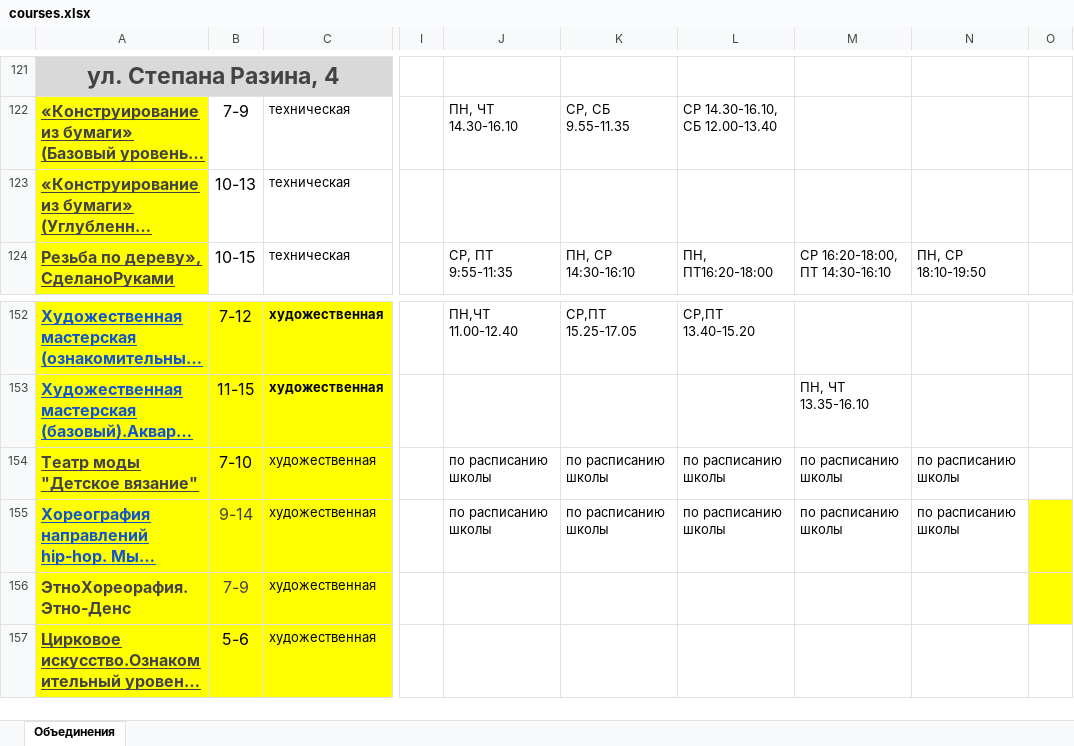
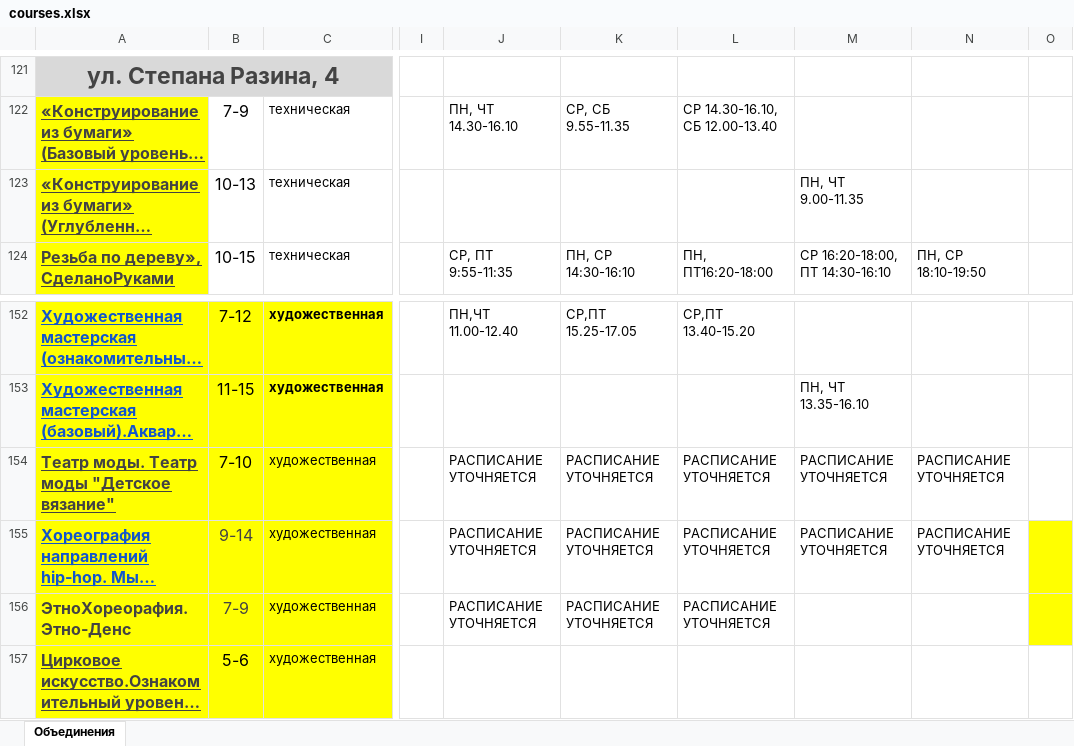
Before and after one commit to Fe0fan0v/YunostService, an Excel workbook: courses.xlsx, sheet Объединения, drawn as a sheet; only a part is shown, gaps mark what is left out; long unchanged cells end in …; values as stored, in another font and other column widths than the file's, no borders; charts and pictures not drawn; the diff names each change by its address in the sheet, - before the commit and + after, or states it on an @@ line.

```diff
--- a/courses.xlsx (sheet Объединения)
+++ b/courses.xlsx (sheet Объединения)
-M123: (empty)
+M123: ПН, ЧТ 9.00-11.35
-A154: Театр моды "Детское вязание"
+A154: Театр моды. Театр моды "Детское вязание"
-J154:J155: по расписанию школы
+J154:J155: РАСПИСАНИЕ УТОЧНЯЕТСЯ
-K154:K155: по расписанию школы
+K154:K155: РАСПИСАНИЕ УТОЧНЯЕТСЯ
-L154:L155: по расписанию школы
+L154:L155: РАСПИСАНИЕ УТОЧНЯЕТСЯ
-M154:M155: по расписанию школы
+M154:M155: РАСПИСАНИЕ УТОЧНЯЕТСЯ
-N154:N155: по расписанию школы
+N154:N155: РАСПИСАНИЕ УТОЧНЯЕТСЯ
-J156: (empty)
+J156: РАСПИСАНИЕ УТОЧНЯЕТСЯ
-K156: (empty)
+K156: РАСПИСАНИЕ УТОЧНЯЕТСЯ
-L156: (empty)
+L156: РАСПИСАНИЕ УТОЧНЯЕТСЯ
```
Also changed, not shown: 3 other files.
